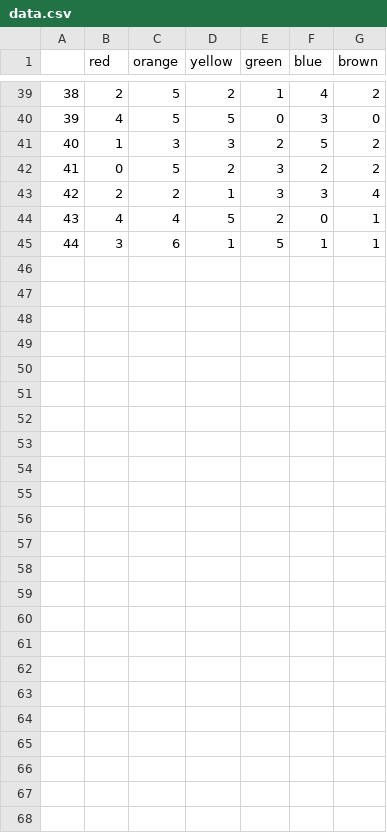
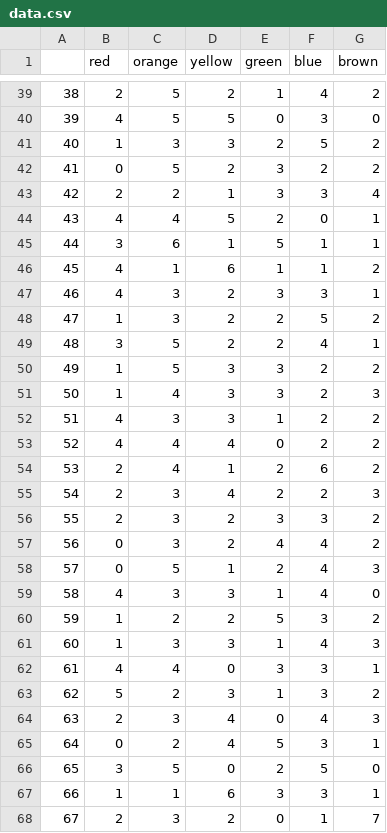
Before and after one commit to SAS1998/data-visualization-projects, a CSV file: MMColors/data.csv, drawn as a sheet; only a part is shown, gaps mark what is left out; the diff names each change by its address in the sheet, - before the commit and + after, or states it on an @@ line.

Commit message:
recreated plots with more data

```diff
--- a/MMColors/data.csv
+++ b/MMColors/data.csv
+row 46: 45 | 4 | 1 | 6 | 1 | 1 | 2
+row 47: 46 | 4 | 3 | 2 | 3 | 3 | 1
+row 48: 47 | 1 | 3 | 2 | 2 | 5 | 2
+row 49: 48 | 3 | 5 | 2 | 2 | 4 | 1
+row 50: 49 | 1 | 5 | 3 | 3 | 2 | 2
+row 51: 50 | 1 | 4 | 3 | 3 | 2 | 3
+row 52: 51 | 4 | 3 | 3 | 1 | 2 | 2
+row 53: 52 | 4 | 4 | 4 | 0 | 2 | 2
+row 54: 53 | 2 | 4 | 1 | 2 | 6 | 2
+row 55: 54 | 2 | 3 | 4 | 2 | 2 | 3
+row 56: 55 | 2 | 3 | 2 | 3 | 3 | 2
+row 57: 56 | 0 | 3 | 2 | 4 | 4 | 2
+row 58: 57 | 0 | 5 | 1 | 2 | 4 | 3
+row 59: 58 | 4 | 3 | 3 | 1 | 4 | 0
+row 60: 59 | 1 | 2 | 2 | 5 | 3 | 2
+row 61: 60 | 1 | 3 | 3 | 1 | 4 | 3
+row 62: 61 | 4 | 4 | 0 | 3 | 3 | 1
+row 63: 62 | 5 | 2 | 3 | 1 | 3 | 2
+row 64: 63 | 2 | 3 | 4 | 0 | 4 | 3
+row 65: 64 | 0 | 2 | 4 | 5 | 3 | 1
+row 66: 65 | 3 | 5 | 0 | 2 | 5 | 0
+row 67: 66 | 1 | 1 | 6 | 3 | 3 | 1
+row 68: 67 | 2 | 3 | 2 | 0 | 1 | 7
```
Also changed, not shown: 10 other files.
